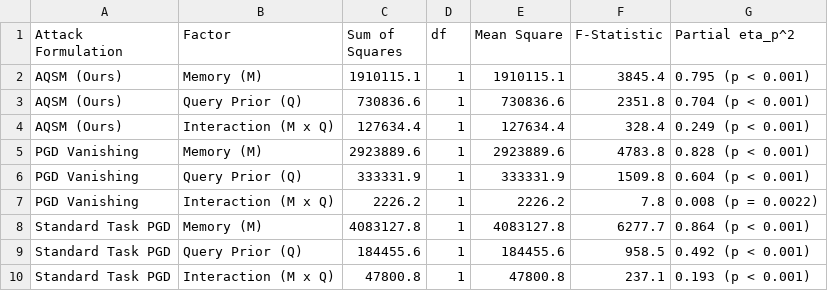
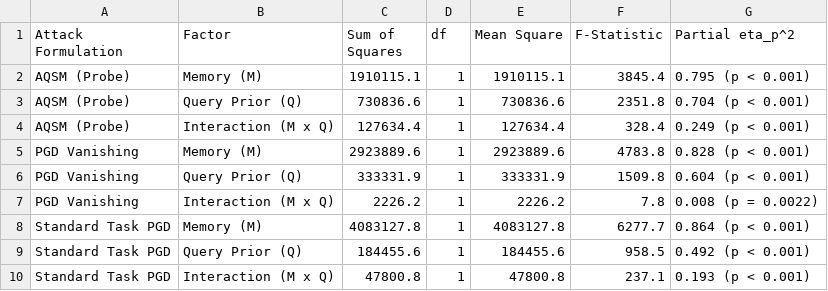
Before and after one commit to vietanhlee/AI_TrustWorthy, a CSV file: paper_1_aqsm_mechanism/outputs/tables/csv/table4_anova_decomp.csv, drawn as a sheet.

Commit message:
feat(paper1): resolve expert peer review feedback (algebraic precision, order-dependent paths, two-sample TOST, logit loss, anchor-free YOLOv8)

```diff
--- a/paper_1_aqsm_mechanism/outputs/tables/csv/table4_anova_decomp.csv
+++ b/paper_1_aqsm_mechanism/outputs/tables/csv/table4_anova_decomp.csv
@@ -1,5 +1,5 @@
 Attack Formulation,Factor,Sum of Squares,df,Mean Square,F-Statistic,Partial eta_p^2
-AQSM (Ours),Memory (M),1910115.1,1,1910115.1,3845.4,0.795 (p < 0.001)
-AQSM (Ours),Query Prior (Q),730836.6,1,730836.6,2351.8,0.704 (p < 0.001)
-AQSM (Ours),Interaction (M x Q),127634.4,1,127634.4,328.4,0.249 (p < 0.001)
+AQSM (Probe),Memory (M),1910115.1,1,1910115.1,3845.4,0.795 (p < 0.001)
+AQSM (Probe),Query Prior (Q),730836.6,1,730836.6,2351.8,0.704 (p < 0.001)
+AQSM (Probe),Interaction (M x Q),127634.4,1,127634.4,328.4,0.249 (p < 0.001)
 PGD Vanishing,Memory (M),2923889.6,1,2923889.6,4783.8,0.828 (p < 0.001)
```
Also changed, not shown: paper_1_aqsm_mechanism/outputs/tables/csv/table5_memory_scales.csv, paper_1_aqsm_mechanism/outputs/tables/csv/table6_query_dynamics.csv, 15 other files.
